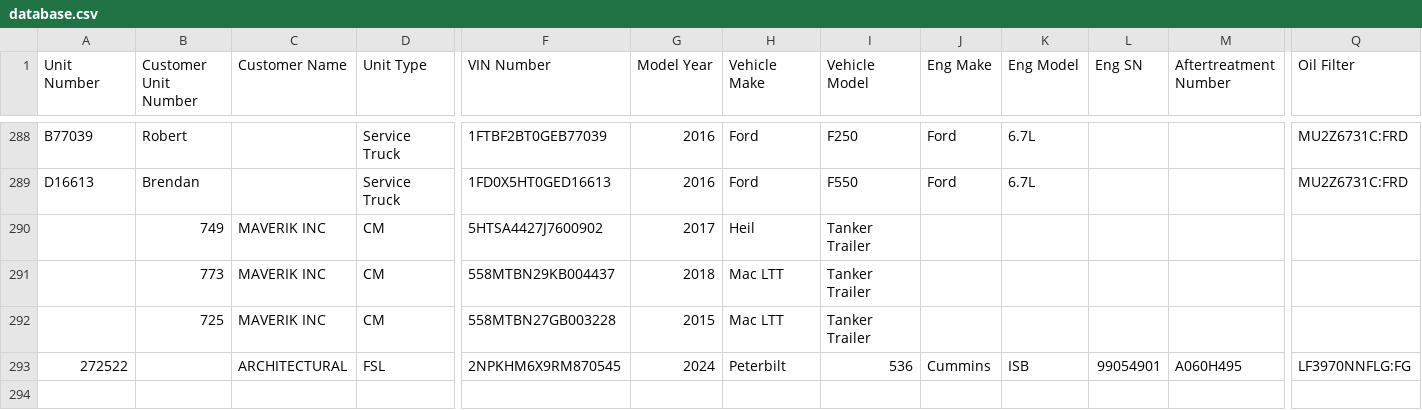
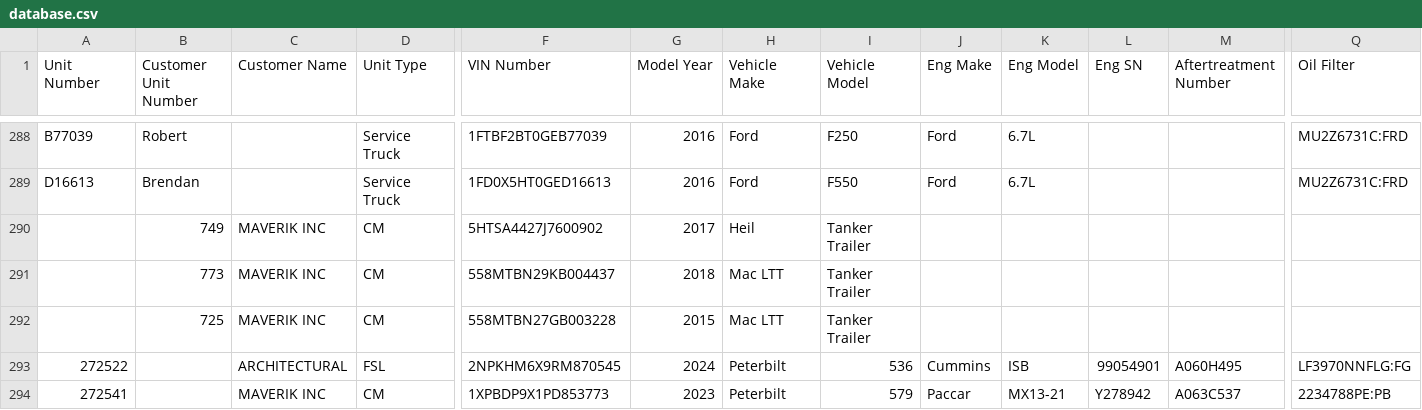
Before and after one commit to TuinderJ/personal-website, a CSV file: truck-data/database.csv, drawn as a sheet; only a part is shown, gaps mark what is left out; rows hold the shown columns only; the diff names each change by its address in the sheet, - before the commit and + after, or states it on an @@ line.

Commit message:
truck update

```diff
--- a/truck-data/database.csv
+++ b/truck-data/database.csv
+row 294: 272541 |  | MAVERIK INC | CM | 1XPBDP9X1PD853773 | 2023 | Peterbilt | 579 | Paccar | MX13-21 | Y278942 | A063C537 | 2234788PE:PB
```
